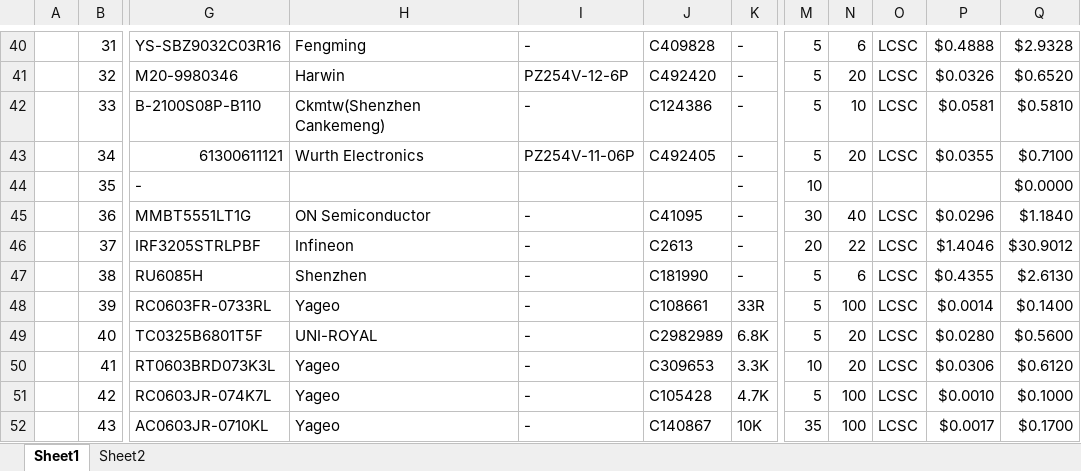
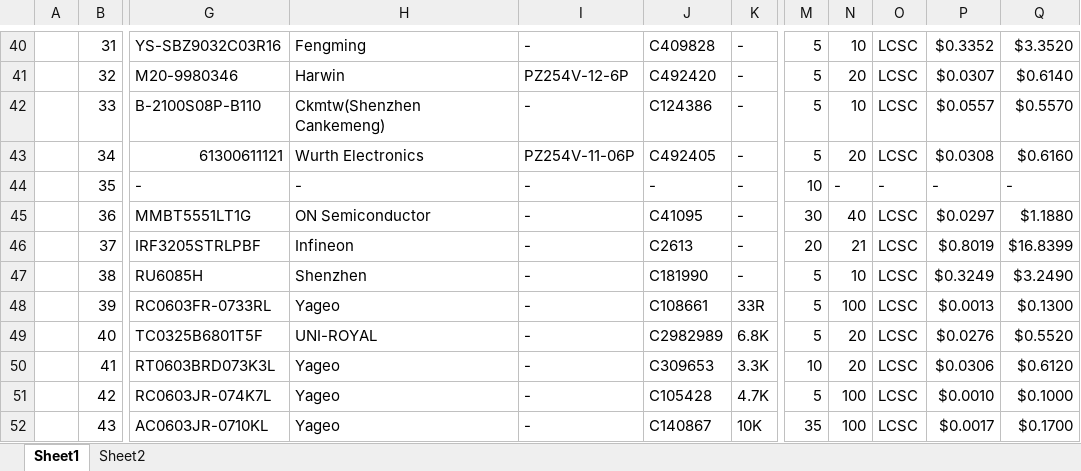
Before and after one commit to eSpark-Backup/oliver-arc, an Excel workbook: Deliverables/BOM/ARC_1.0.5/eSpark_BOM_ARC_1.0.5.xlsx, sheet Sheet1, drawn as a sheet; only a part is shown, gaps mark what is left out; values as stored, in another font and other column widths than the file's, no cell formats; charts and pictures not drawn; the diff covers the shown part only; the diff names each change by its address in the sheet, - before the commit and + after, or states it on an @@ line.

```diff
--- a/Deliverables/BOM/ARC_1.0.5/eSpark_BOM_ARC_1.0.5.xlsx (sheet Sheet1)
+++ b/Deliverables/BOM/ARC_1.0.5/eSpark_BOM_ARC_1.0.5.xlsx (sheet Sheet1)
-N40: 6
+N40: 10
-P40: $0.4888
+P40: $0.3352
-Q40: $2.9328
+Q40: $3.3520
-P41: $0.0326
+P41: $0.0307
-Q41: $0.6520
+Q41: $0.6140
-P42: $0.0581
+P42: $0.0557
-Q42: $0.5810
+Q42: $0.5570
-P43: $0.0355
+P43: $0.0308
-Q43: $0.7100
+Q43: $0.6160
-H44: (empty)
+H44: -
-I44: (empty)
+I44: -
-J44: (empty)
+J44: -
-N44: (empty)
+N44: -
-O44: (empty)
+O44: -
-P44: (empty)
+P44: -
-Q44: $0.0000
+Q44: -
-P45: $0.0296
+P45: $0.0297
-Q45: $1.1840
+Q45: $1.1880
-N46: 22
+N46: 21
-P46: $1.4046
+P46: $0.8019
-Q46: $30.9012
+Q46: $16.8399
-N47: 6
+N47: 10
-P47: $0.4355
+P47: $0.3249
-Q47: $2.6130
+Q47: $3.2490
-P48: $0.0014
+P48: $0.0013
-Q48: $0.1400
+Q48: $0.1300
-P49: $0.0280
+P49: $0.0276
-Q49: $0.5600
+Q49: $0.5520
```
Also changed, not shown: 136 edited cells elsewhere in this sheet, cell formats, 2 other files.
